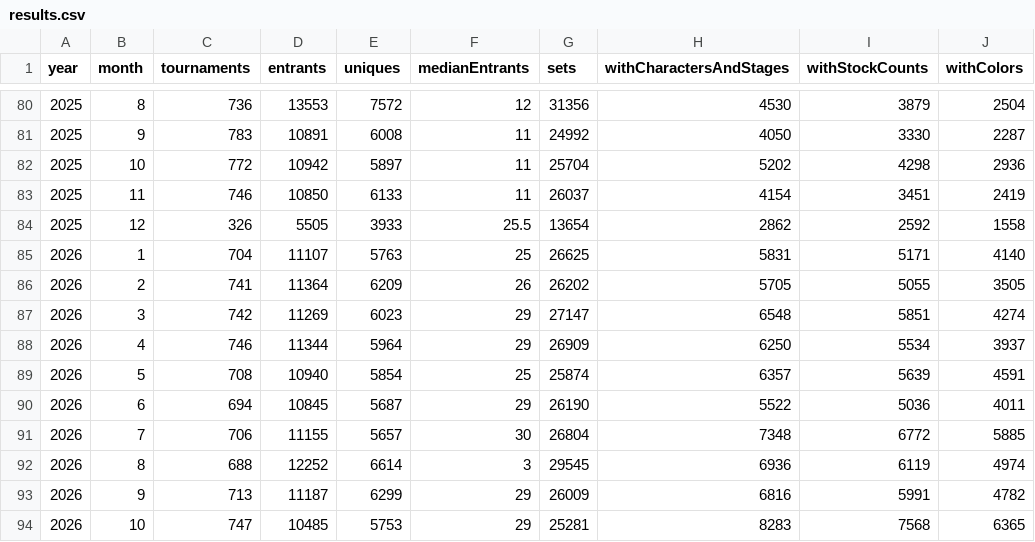
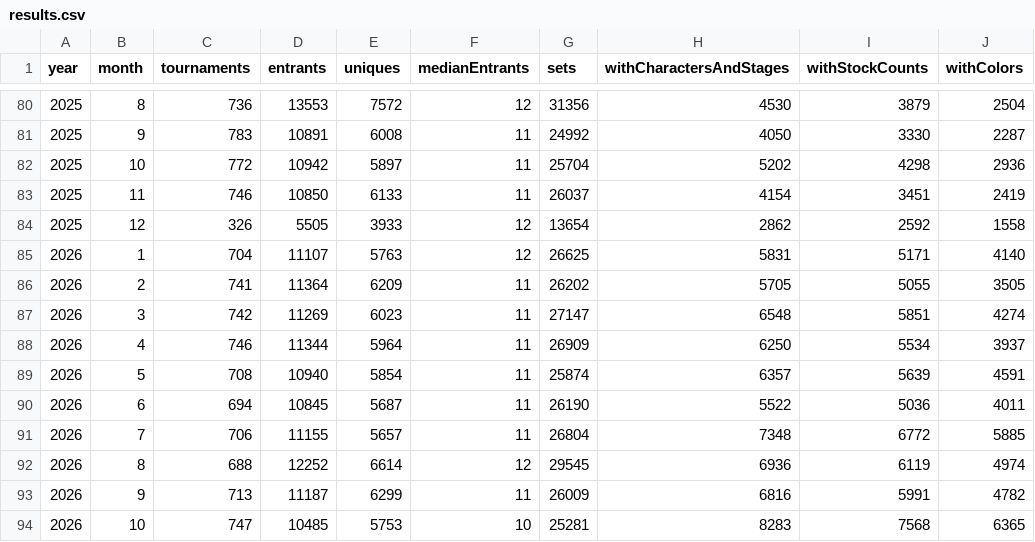
Before and after one commit to jmlee337/sgg-set-counter, a CSV file: results.csv, drawn as a sheet; only a part is shown, gaps mark what is left out.

Commit message:
reprocess proper median

```diff
--- a/results.csv
+++ b/results.csv
@@ -83,12 +83,12 @@ year,month,tournaments,entrants,uniques,medianEntrants,sets,withCharactersAndSta
 2025,11,746,10850,6133,11,26037,4154,3451,2419
-2025,12,326,5505,3933,25.5,13654,2862,2592,1558
-2026,1,704,11107,5763,25,26625,5831,5171,4140
-2026,2,741,11364,6209,26,26202,5705,5055,3505
-2026,3,742,11269,6023,29,27147,6548,5851,4274
-2026,4,746,11344,5964,29,26909,6250,5534,3937
-2026,5,708,10940,5854,25,25874,6357,5639,4591
-2026,6,694,10845,5687,29,26190,5522,5036,4011
-2026,7,706,11155,5657,30,26804,7348,6772,5885
-2026,8,688,12252,6614,3,29545,6936,6119,4974
-2026,9,713,11187,6299,29,26009,6816,5991,4782
-2026,10,747,10485,5753,29,25281,8283,7568,6365
+2025,12,326,5505,3933,12,13654,2862,2592,1558
+2026,1,704,11107,5763,12,26625,5831,5171,4140
+2026,2,741,11364,6209,11,26202,5705,5055,3505
+2026,3,742,11269,6023,11,27147,6548,5851,4274
+2026,4,746,11344,5964,11,26909,6250,5534,3937
+2026,5,708,10940,5854,11,25874,6357,5639,4591
+2026,6,694,10845,5687,11,26190,5522,5036,4011
+2026,7,706,11155,5657,11,26804,7348,6772,5885
+2026,8,688,12252,6614,12,29545,6936,6119,4974
+2026,9,713,11187,6299,11,26009,6816,5991,4782
+2026,10,747,10485,5753,10,25281,8283,7568,6365
```
